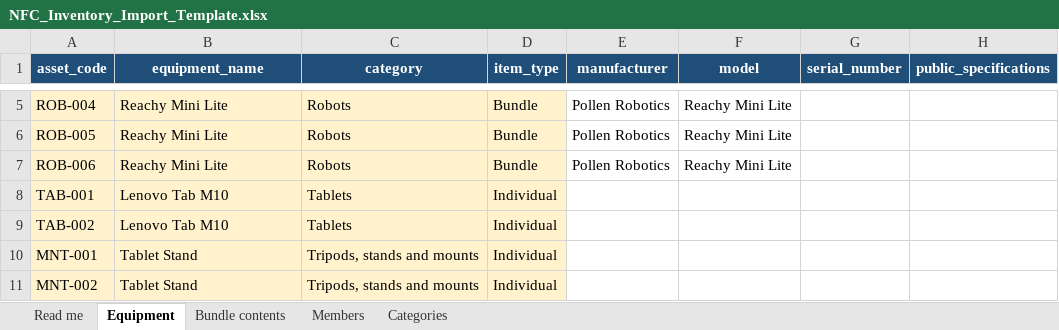
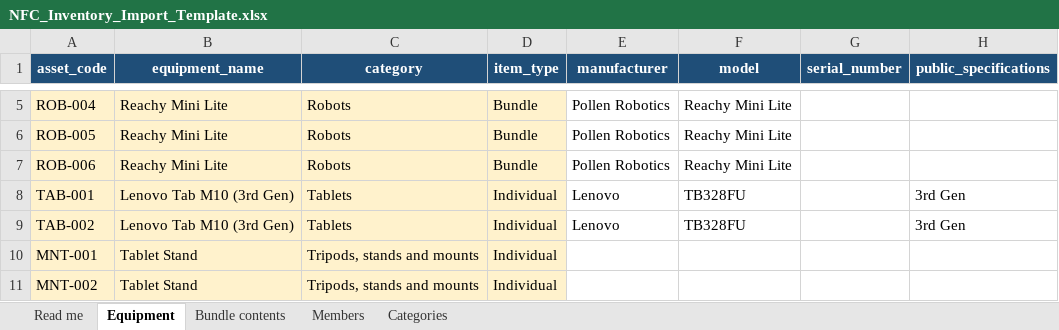
Before and after one commit to PAIR-Lab-Imperial/nfc-inventory, an Excel workbook: data/templates/NFC_Inventory_Import_Template.xlsx, sheet Equipment, drawn as a sheet; only a part is shown, gaps mark what is left out; values as stored, in another font and other column widths than the file's, no borders; table styles not drawn; the diff names each change by its address in the sheet, - before the commit and + after, or states it on an @@ line.

Commit message:
Identify Lenovo Tab M10 models

```diff
--- a/data/templates/NFC_Inventory_Import_Template.xlsx (sheet Equipment)
+++ b/data/templates/NFC_Inventory_Import_Template.xlsx (sheet Equipment)
-B8:B9 (equipment_name): Lenovo Tab M10
+B8:B9 (equipment_name): Lenovo Tab M10 (3rd Gen)
-E8:E9 (manufacturer): (empty)
+E8:E9 (manufacturer): Lenovo
-F8:F9 (model): (empty)
+F8:F9 (model): TB328FU
-H8:H9 (public_specifications): (empty)
+H8:H9 (public_specifications): 3rd Gen
```
